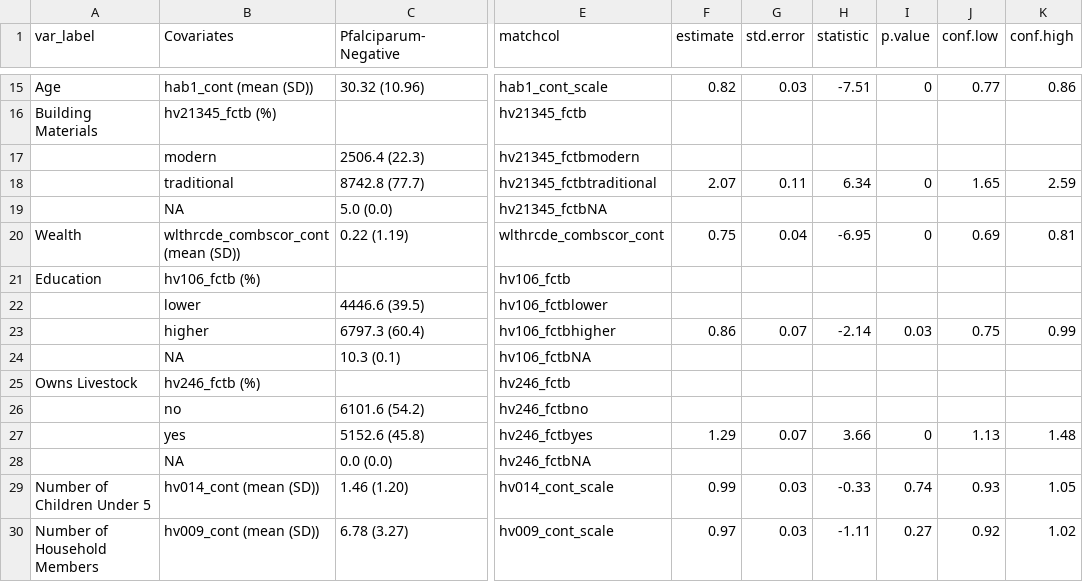
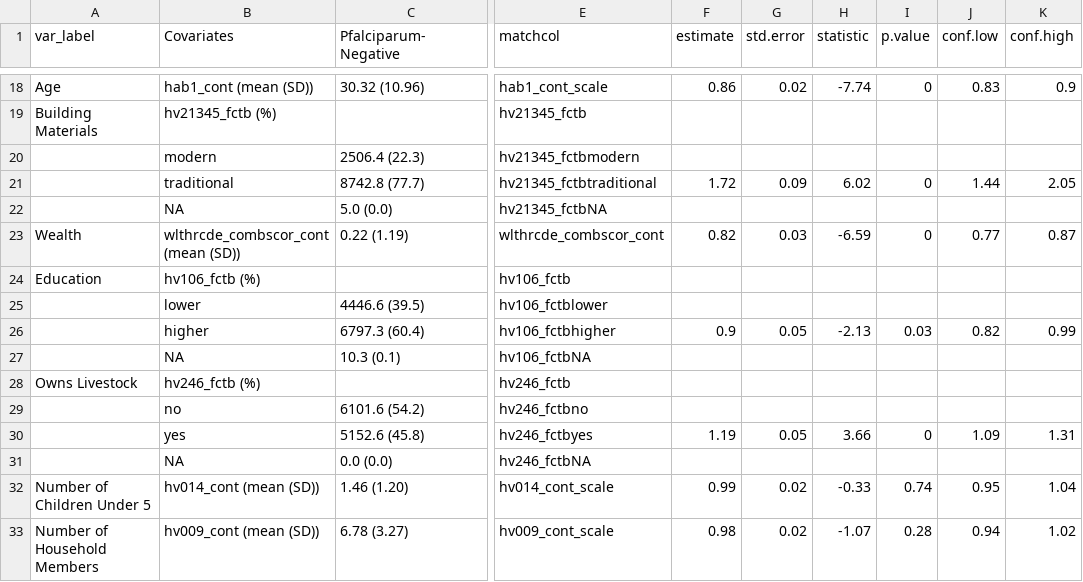
Before and after one commit to nickbrazeau/VivID_Epi, a CSV file: results/tables/Supp2_pfalriskfactortable.csv, drawn as a sheet; only a part is shown, gaps mark what is left out; addresses are those after the commit; the diff covers the shown part only; the diff names each change by its address in the sheet, - before the commit and + after, or states it on an @@ line.

```diff
--- a/results/tables/Supp2_pfalriskfactortable.csv
+++ b/results/tables/Supp2_pfalriskfactortable.csv
-F18 (estimate): 0.82
+F18 (estimate): 0.86
-G18 (std.error): 0.03
+G18 (std.error): 0.02
-H18 (statistic): -7.51
+H18 (statistic): -7.74
-J18 (conf.low): 0.77
+J18 (conf.low): 0.83
-K18 (conf.high): 0.86
+K18 (conf.high): 0.9
-F21 (estimate): 2.07
+F21 (estimate): 1.72
-G21 (std.error): 0.11
+G21 (std.error): 0.09
-H21 (statistic): 6.34
+H21 (statistic): 6.02
-J21 (conf.low): 1.65
+J21 (conf.low): 1.44
-K21 (conf.high): 2.59
+K21 (conf.high): 2.05
-F23 (estimate): 0.75
+F23 (estimate): 0.82
-G23 (std.error): 0.04
+G23 (std.error): 0.03
-H23 (statistic): -6.95
+H23 (statistic): -6.59
-J23 (conf.low): 0.69
+J23 (conf.low): 0.77
-K23 (conf.high): 0.81
+K23 (conf.high): 0.87
-F26 (estimate): 0.86
+F26 (estimate): 0.9
-G26 (std.error): 0.07
+G26 (std.error): 0.05
-H26 (statistic): -2.14
+H26 (statistic): -2.13
-J26 (conf.low): 0.75
+J26 (conf.low): 0.82
-F30 (estimate): 1.29
+F30 (estimate): 1.19
-G30 (std.error): 0.07
+G30 (std.error): 0.05
-J30 (conf.low): 1.13
+J30 (conf.low): 1.09
-K30 (conf.high): 1.48
+K30 (conf.high): 1.31
-G32:G33 (std.error): 0.03
+G32:G33 (std.error): 0.02
-J32 (conf.low): 0.93
+J32 (conf.low): 0.95
-K32 (conf.high): 1.05
+K32 (conf.high): 1.04
-F33 (estimate): 0.97
+F33 (estimate): 0.98
-H33 (statistic): -1.11
+H33 (statistic): -1.07
-I33 (p.value): 0.27
+I33 (p.value): 0.28
-J33 (conf.low): 0.92
+J33 (conf.low): 0.94
```
Also changed, not shown: 4 added rows, 1 removed row and 62 edited cells elsewhere in this file, results/tables/Supp1_pvivriskfactortable.csv, results/tables/Tbl1_col1_pvivtbl1.csv, 10 other files.
